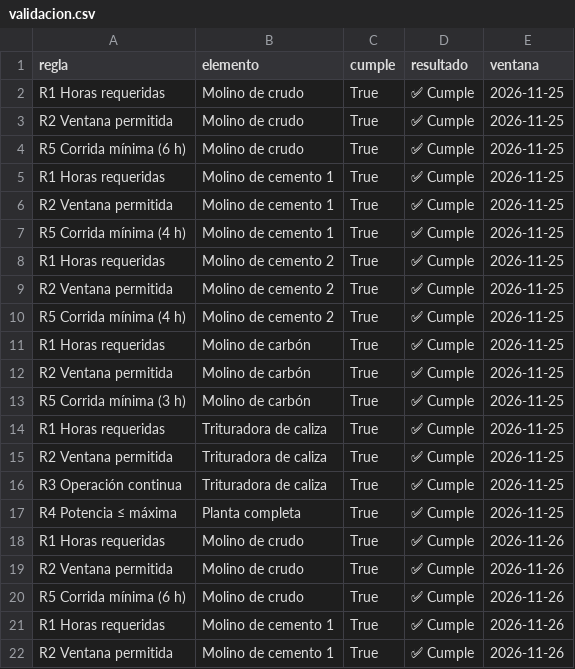
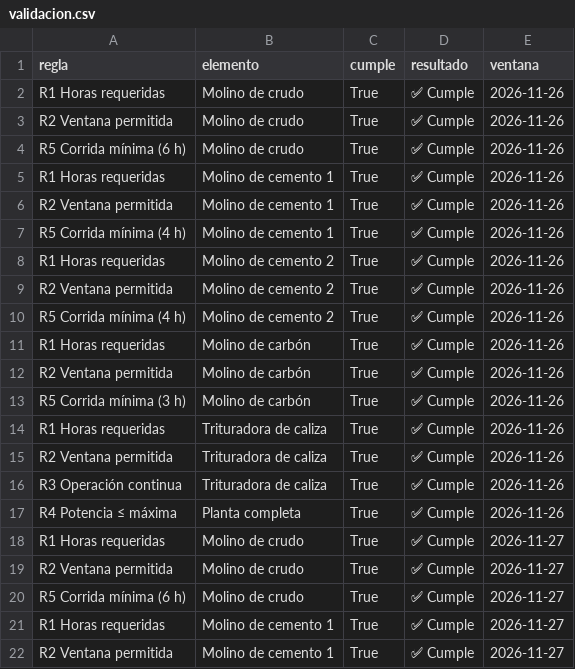
Before and after one commit to tomasjuca1-sudo/VatioPlan, a CSV file: salidas/fabrica/validacion.csv, drawn as a sheet; only a part is shown; the shorter side is filled out with more unchanged rows; the diff covers the shown part only.

```diff
--- a/salidas/fabrica/validacion.csv
+++ b/salidas/fabrica/validacion.csv
@@ -1,18 +1,2 @@
 regla,elemento,cumple,resultado,ventana
-R1 Horas requeridas,Molino de crudo,True,✅ Cumple,2026-11-25
-R2 Ventana permitida,Molino de crudo,True,✅ Cumple,2026-11-25
-R5 Corrida mínima (6 h),Molino de crudo,True,✅ Cumple,2026-11-25
-R1 Horas requeridas,Molino de cemento 1,True,✅ Cumple,2026-11-25
-R2 Ventana permitida,Molino de cemento 1,True,✅ Cumple,2026-11-25
-R5 Corrida mínima (4 h),Molino de cemento 1,True,✅ Cumple,2026-11-25
-R1 Horas requeridas,Molino de cemento 2,True,✅ Cumple,2026-11-25
-R2 Ventana permitida,Molino de cemento 2,True,✅ Cumple,2026-11-25
-R5 Corrida mínima (4 h),Molino de cemento 2,True,✅ Cumple,2026-11-25
-R1 Horas requeridas,Molino de carbón,True,✅ Cumple,2026-11-25
-R2 Ventana permitida,Molino de carbón,True,✅ Cumple,2026-11-25
-R5 Corrida mínima (3 h),Molino de carbón,True,✅ Cumple,2026-11-25
-R1 Horas requeridas,Trituradora de caliza,True,✅ Cumple,2026-11-25
-R2 Ventana permitida,Trituradora de caliza,True,✅ Cumple,2026-11-25
-R3 Operación continua,Trituradora de caliza,True,✅ Cumple,2026-11-25
-R4 Potencia ≤ máxima,Planta completa,True,✅ Cumple,2026-11-25
 R1 Horas requeridas,Molino de crudo,True,✅ Cumple,2026-11-26
```
Also changed, not shown: 16 added rows elsewhere in this file, salidas/fabrica/planes_kw.csv, salidas/flota/planes_kw.csv, 6 other files.
